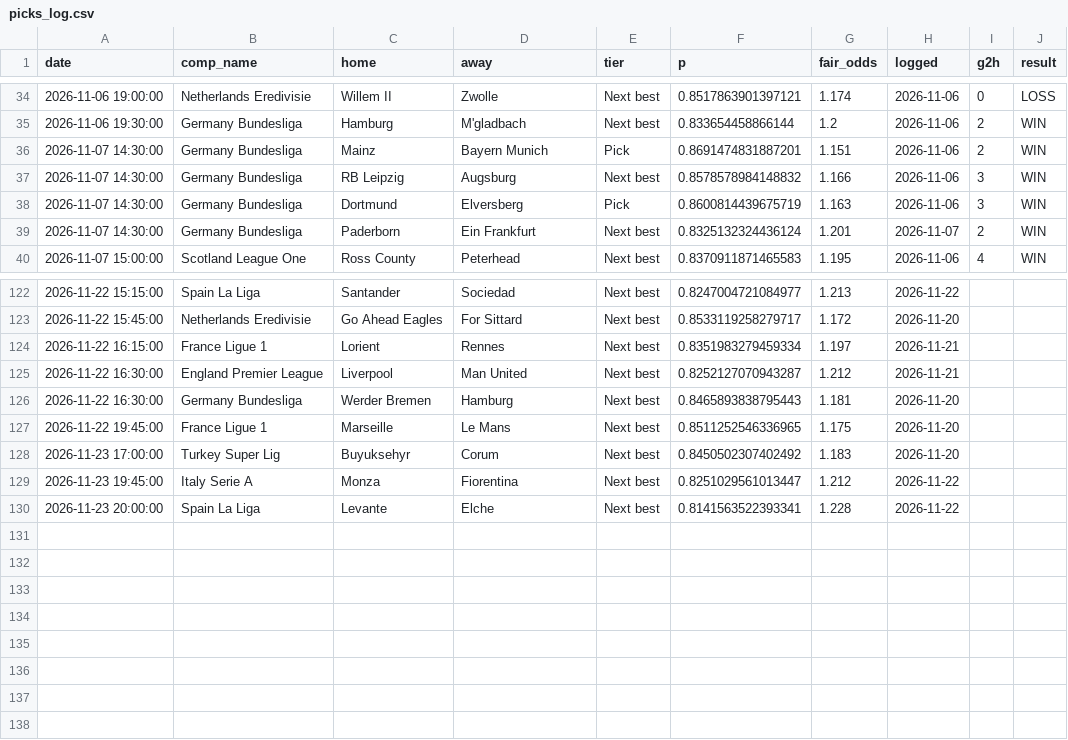
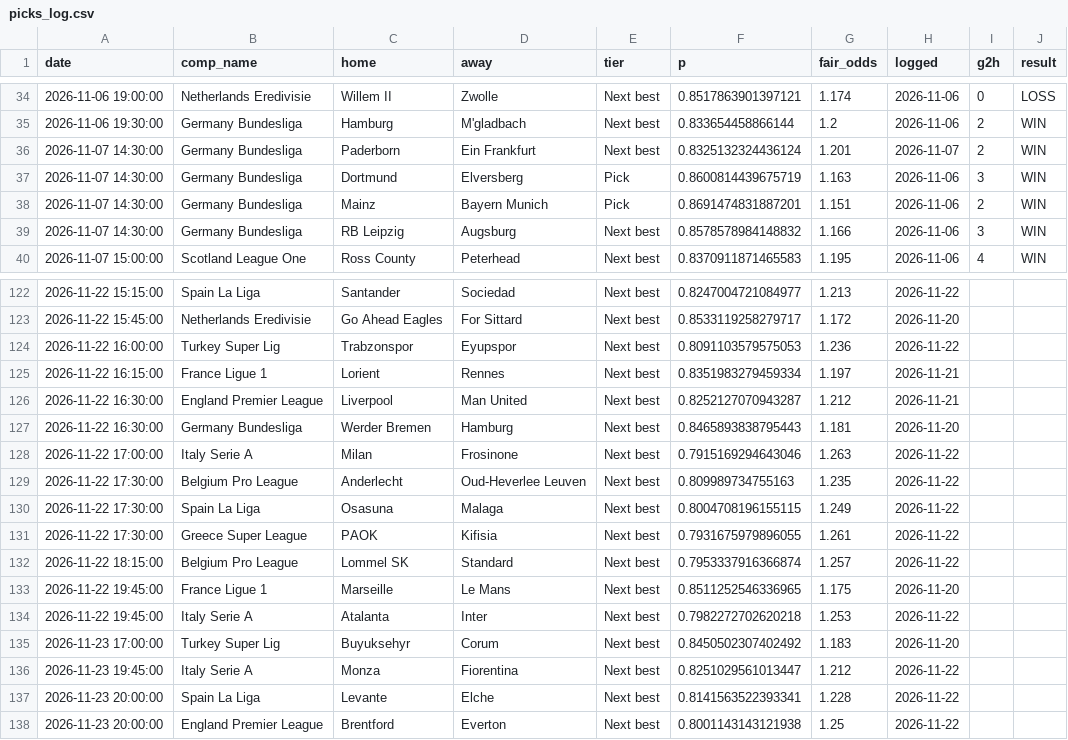
Before and after one commit to maxymaxy1984/footy-2h-goals, a CSV file: data/picks_log.csv, drawn as a sheet; only a part is shown, gaps mark what is left out; the diff covers the shown part only.

```diff
--- a/data/picks_log.csv
+++ b/data/picks_log.csv
@@ -35,6 +35,6 @@ date,comp_name,home,away,tier,p,fair_odds,logged,g2h,result
 2026-11-06 19:30:00,Germany Bundesliga,Hamburg,M'gladbach,Next best,0.833654458866144,1.2,2026-11-06,2,WIN
+2026-11-07 14:30:00,Germany Bundesliga,Paderborn,Ein Frankfurt,Next best,0.8325132324436124,1.201,2026-11-07,2,WIN
+2026-11-07 14:30:00,Germany Bundesliga,Dortmund,Elversberg,Pick,0.8600814439675719,1.163,2026-11-06,3,WIN
 2026-11-07 14:30:00,Germany Bundesliga,Mainz,Bayern Munich,Pick,0.8691474831887201,1.151,2026-11-06,2,WIN
 2026-11-07 14:30:00,Germany Bundesliga,RB Leipzig,Augsburg,Next best,0.8578578984148832,1.166,2026-11-06,3,WIN
-2026-11-07 14:30:00,Germany Bundesliga,Dortmund,Elversberg,Pick,0.8600814439675719,1.163,2026-11-06,3,WIN
-2026-11-07 14:30:00,Germany Bundesliga,Paderborn,Ein Frankfurt,Next best,0.8325132324436124,1.201,2026-11-07,2,WIN
 2026-11-07 15:00:00,Scotland League One,Ross County,Peterhead,Next best,0.8370911871465583,1.195,2026-11-06,4,WIN
@@ -123,2 +123,3 @@ date,comp_name,home,away,tier,p,fair_odds,logged,g2h,result
 2026-11-22 15:45:00,Netherlands Eredivisie,Go Ahead Eagles,For Sittard,Next best,0.8533119258279717,1.172,2026-11-20,,
+2026-11-22 16:00:00,Turkey Super Lig,Trabzonspor,Eyupspor,Next best,0.8091103579575053,1.236,2026-11-22,,
 2026-11-22 16:15:00,France Ligue 1,Lorient,Rennes,Next best,0.8351983279459334,1.197,2026-11-21,,
@@ -126,3 +127,9 @@ date,comp_name,home,away,tier,p,fair_odds,logged,g2h,result
 2026-11-22 16:30:00,Germany Bundesliga,Werder Bremen,Hamburg,Next best,0.8465893838795443,1.181,2026-11-20,,
+2026-11-22 17:00:00,Italy Serie A,Milan,Frosinone,Next best,0.7915169294643046,1.263,2026-11-22,,
+2026-11-22 17:30:00,Belgium Pro League,Anderlecht,Oud-Heverlee Leuven,Next best,0.809989734755163,1.235,2026-11-22,,
+2026-11-22 17:30:00,Spain La Liga,Osasuna,Malaga,Next best,0.8004708196155115,1.249,2026-11-22,,
+2026-11-22 17:30:00,Greece Super League,PAOK,Kifisia,Next best,0.7931675979896055,1.261,2026-11-22,,
+2026-11-22 18:15:00,Belgium Pro League,Lommel SK,Standard,Next best,0.7953337916366874,1.257,2026-11-22,,
 2026-11-22 19:45:00,France Ligue 1,Marseille,Le Mans,Next best,0.8511252546336965,1.175,2026-11-20,,
+2026-11-22 19:45:00,Italy Serie A,Atalanta,Inter,Next best,0.7982272702620218,1.253,2026-11-22,,
 2026-11-23 17:00:00,Turkey Super Lig,Buyuksehyr,Corum,Next best,0.8450502307402492,1.183,2026-11-20,,
@@ -130 +137,2 @@ date,comp_name,home,away,tier,p,fair_odds,logged,g2h,result
 2026-11-23 20:00:00,Spain La Liga,Levante,Elche,Next best,0.8141563522393341,1.228,2026-11-22,,
+2026-11-23 20:00:00,England Premier League,Brentford,Everton,Next best,0.8001143143121938,1.25,2026-11-22,,
```
Also changed, not shown: 25 moved rows elsewhere in this file, docs/fixtures_scored.csv, 2 other files.
